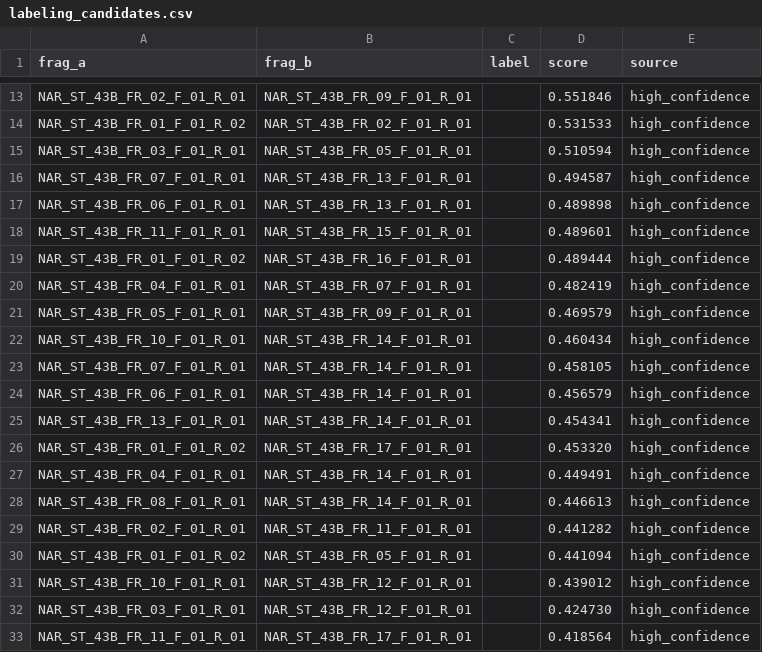
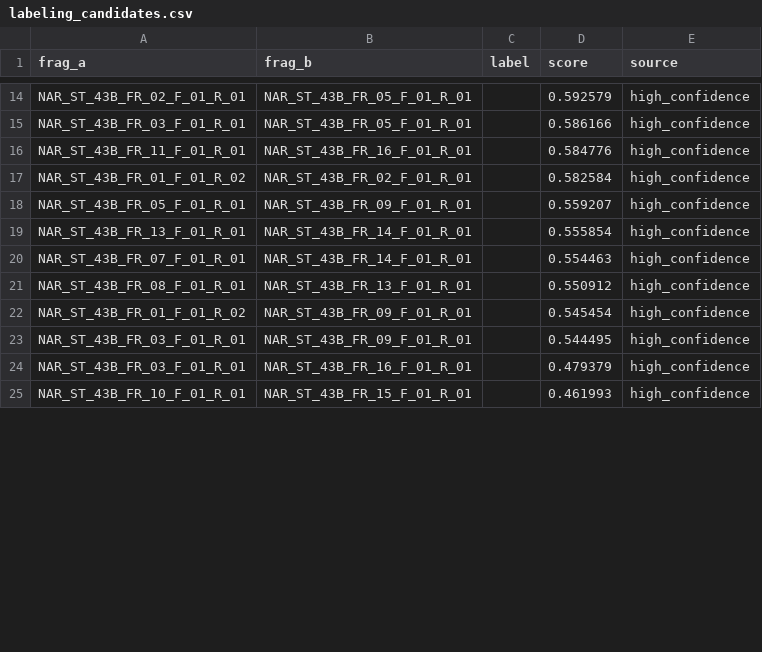
Before and after one commit to fallofpheonix/healingstone, a CSV file: results/labeling_candidates.csv, drawn as a sheet; only a part is shown, gaps mark what is left out; removed rows and columns are numbered as before the commit, all else as after; the diff covers the shown part only; the diff names each change by its address in the sheet, - before the commit and + after, or states it on an @@ line.

Commit message:
Make accuracy gate opt-in and refresh verified results

```diff
--- a/results/labeling_candidates.csv
+++ b/results/labeling_candidates.csv
-B14 (frag_b): NAR_ST_43B_FR_09_F_01_R_01
+B14 (frag_b): NAR_ST_43B_FR_05_F_01_R_01
-D14 (score): 0.551846
+D14 (score): 0.592579
-row 14: NAR_ST_43B_FR_01_F_01_R_02 | NAR_ST_43B_FR_02_F_01_R_01 |  | 0.531533 | high_confidence
-D15 (score): 0.510594
+D15 (score): 0.586166
-row 16: NAR_ST_43B_FR_07_F_01_R_01 | NAR_ST_43B_FR_13_F_01_R_01 |  | 0.494587 | high_confidence
-row 17: NAR_ST_43B_FR_06_F_01_R_01 | NAR_ST_43B_FR_13_F_01_R_01 |  | 0.489898 | high_confidence
-B16 (frag_b): NAR_ST_43B_FR_15_F_01_R_01
+B16 (frag_b): NAR_ST_43B_FR_16_F_01_R_01
-D16 (score): 0.489601
+D16 (score): 0.584776
-B17 (frag_b): NAR_ST_43B_FR_16_F_01_R_01
+B17 (frag_b): NAR_ST_43B_FR_02_F_01_R_01
-D17 (score): 0.489444
+D17 (score): 0.582584
-row 20: NAR_ST_43B_FR_04_F_01_R_01 | NAR_ST_43B_FR_07_F_01_R_01 |  | 0.482419 | high_confidence
-D18 (score): 0.469579
+D18 (score): 0.559207
-A19 (frag_a): NAR_ST_43B_FR_10_F_01_R_01
+A19 (frag_a): NAR_ST_43B_FR_13_F_01_R_01
-D19 (score): 0.460434
+D19 (score): 0.555854
-D20 (score): 0.458105
+D20 (score): 0.554463
-row 24: NAR_ST_43B_FR_06_F_01_R_01 | NAR_ST_43B_FR_14_F_01_R_01 |  | 0.456579 | high_confidence
-row 25: NAR_ST_43B_FR_13_F_01_R_01 | NAR_ST_43B_FR_14_F_01_R_01 |  | 0.454341 | high_confidence
-row 26: NAR_ST_43B_FR_01_F_01_R_02 | NAR_ST_43B_FR_17_F_01_R_01 |  | 0.453320 | high_confidence
-row 27: NAR_ST_43B_FR_04_F_01_R_01 | NAR_ST_43B_FR_14_F_01_R_01 |  | 0.449491 | high_confidence
-B21 (frag_b): NAR_ST_43B_FR_14_F_01_R_01
+B21 (frag_b): NAR_ST_43B_FR_13_F_01_R_01
-D21 (score): 0.446613
+D21 (score): 0.550912
-row 29: NAR_ST_43B_FR_02_F_01_R_01 | NAR_ST_43B_FR_11_F_01_R_01 |  | 0.441282 | high_confidence
-B22 (frag_b): NAR_ST_43B_FR_05_F_01_R_01
+B22 (frag_b): NAR_ST_43B_FR_09_F_01_R_01
-D22 (score): 0.441094
+D22 (score): 0.545454
-A23 (frag_a): NAR_ST_43B_FR_10_F_01_R_01
+A23 (frag_a): NAR_ST_43B_FR_03_F_01_R_01
-B23 (frag_b): NAR_ST_43B_FR_12_F_01_R_01
+B23 (frag_b): NAR_ST_43B_FR_09_F_01_R_01
-D23 (score): 0.439012
+D23 (score): 0.544495
-B24 (frag_b): NAR_ST_43B_FR_12_F_01_R_01
+B24 (frag_b): NAR_ST_43B_FR_16_F_01_R_01
-D24 (score): 0.424730
+D24 (score): 0.479379
-A25 (frag_a): NAR_ST_43B_FR_11_F_01_R_01
+A25 (frag_a): NAR_ST_43B_FR_10_F_01_R_01
-B25 (frag_b): NAR_ST_43B_FR_17_F_01_R_01
+B25 (frag_b): NAR_ST_43B_FR_15_F_01_R_01
-D25 (score): 0.418564
+D25 (score): 0.461993
```
Also changed, not shown: 10 added rows, 1 removed row and 77 edited cells elsewhere in this file, 7 other files.
